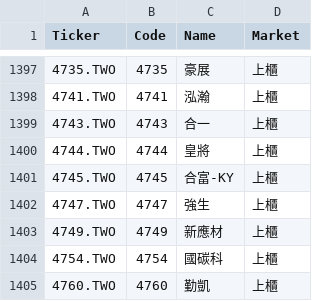
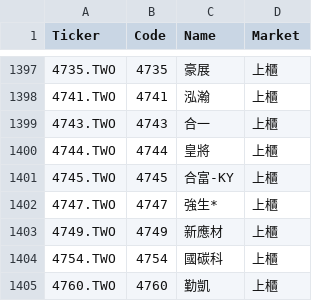
Before and after one commit to bdron0222-cpu/gold_containing_silver, a CSV file: small_cap_list.csv, drawn as a sheet; only a part is shown, gaps mark what is left out.

```diff
--- a/small_cap_list.csv
+++ b/small_cap_list.csv
@@ -1401,3 +1401,3 @@
 4745.TWO,4745,合富-KY,上櫃
-4747.TWO,4747,強生,上櫃
+4747.TWO,4747,強生*,上櫃
 4749.TWO,4749,新應材,上櫃
```
Also changed, not shown: 2 other files.
